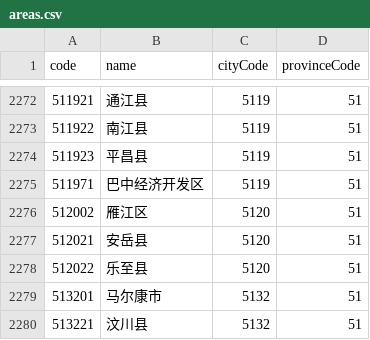
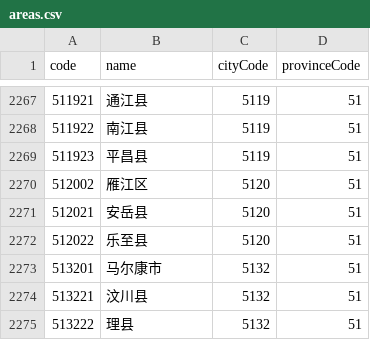
Before and after one commit to modood/Administrative-divisions-of-China, a CSV file: dist/areas.csv, drawn as a sheet; only a part is shown, gaps mark what is left out; the shorter side is filled out with more unchanged rows; the diff covers the shown part only; the diff names each change by its address in the sheet, - before the commit and + after, or states it on an @@ line.

```diff
--- a/dist/areas.csv
+++ b/dist/areas.csv
-row 2275: 511971 | 巴中经济开发区 | 5119 | 51
```
Also changed, not shown: 5 removed rows and 1 edited cell elsewhere in this file, 9 other files.
